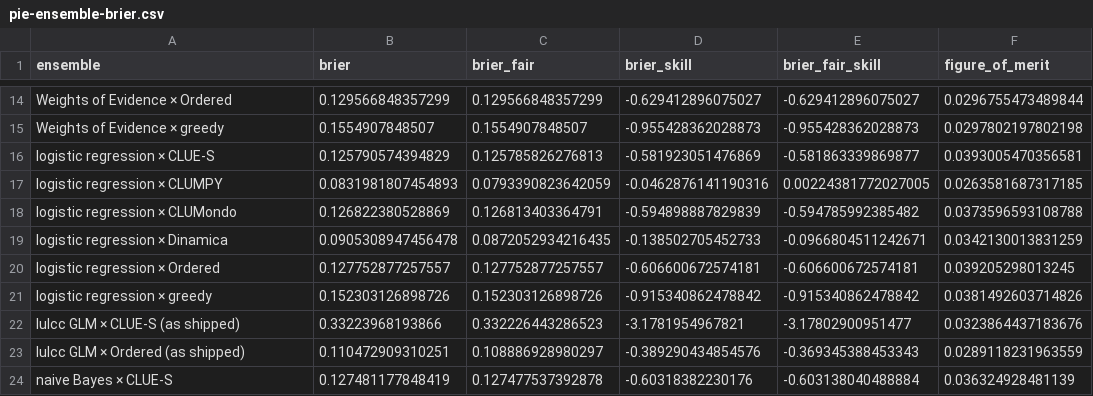
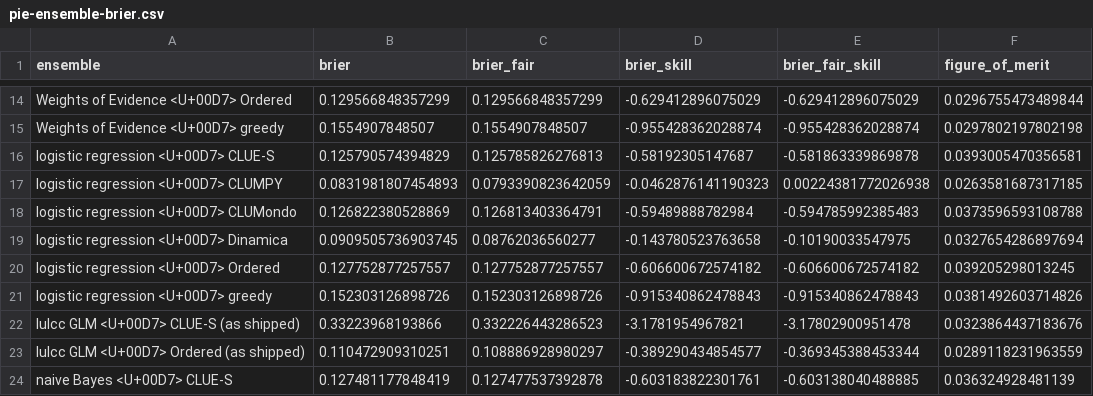
Before and after one commit to mmyrte/evoland-experiments, a CSV file: 2026-09-model-comparison/figures/pie-ensemble-brier.csv, drawn as a sheet; only a part is shown, gaps mark what is left out; removed rows and columns are numbered as before the commit, all else as after; the diff covers the shown part only; the diff names each change by its address in the sheet, - before the commit and + after, or states it on an @@ line.

```diff
--- a/2026-09-model-comparison/figures/pie-ensemble-brier.csv
+++ b/2026-09-model-comparison/figures/pie-ensemble-brier.csv
-A14 (ensemble): Weights of Evidence × Ordered
+A14 (ensemble): Weights of Evidence <U+00D7> Ordered
-D14 (brier_skill): -0.629412896075027
+D14 (brier_skill): -0.629412896075029
-E14 (brier_fair_skill): -0.629412896075027
+E14 (brier_fair_skill): -0.629412896075029
-A15 (ensemble): Weights of Evidence × greedy
+A15 (ensemble): Weights of Evidence <U+00D7> greedy
-D15 (brier_skill): -0.955428362028873
+D15 (brier_skill): -0.955428362028874
-E15 (brier_fair_skill): -0.955428362028873
+E15 (brier_fair_skill): -0.955428362028874
-A16 (ensemble): logistic regression × CLUE-S
+A16 (ensemble): logistic regression <U+00D7> CLUE-S
-D16 (brier_skill): -0.581923051476869
+D16 (brier_skill): -0.58192305147687
-E16 (brier_fair_skill): -0.581863339869877
+E16 (brier_fair_skill): -0.581863339869878
-A17 (ensemble): logistic regression × CLUMPY
+A17 (ensemble): logistic regression <U+00D7> CLUMPY
-D17 (brier_skill): -0.0462876141190316
+D17 (brier_skill): -0.0462876141190323
-E17 (brier_fair_skill): 0.00224381772027005
+E17 (brier_fair_skill): 0.00224381772026938
-A18 (ensemble): logistic regression × CLUMondo
+A18 (ensemble): logistic regression <U+00D7> CLUMondo
-D18 (brier_skill): -0.594898887829839
+D18 (brier_skill): -0.59489888782984
-E18 (brier_fair_skill): -0.594785992385482
+E18 (brier_fair_skill): -0.594785992385483
-row 19: logistic regression × Dinamica | 0.0905308947456478 | 0.0872052934216435 | -0.138502705452733 | -0.0966804511242671 | 0.0342130013831259
+row 19: logistic regression <U+00D7> Dinamica | 0.0909505736903745 | 0.08762036560277 | -0.143780523763658 | -0.10190033547975 | 0.0327654286897694
-A20 (ensemble): logistic regression × Ordered
+A20 (ensemble): logistic regression <U+00D7> Ordered
-D20 (brier_skill): -0.606600672574181
+D20 (brier_skill): -0.606600672574182
-E20 (brier_fair_skill): -0.606600672574181
+E20 (brier_fair_skill): -0.606600672574182
-A21 (ensemble): logistic regression × greedy
+A21 (ensemble): logistic regression <U+00D7> greedy
-D21 (brier_skill): -0.915340862478842
+D21 (brier_skill): -0.915340862478843
-E21 (brier_fair_skill): -0.915340862478842
+E21 (brier_fair_skill): -0.915340862478843
-A22 (ensemble): lulcc GLM × CLUE-S (as shipped)
+A22 (ensemble): lulcc GLM <U+00D7> CLUE-S (as shipped)
-E22 (brier_fair_skill): -3.17802900951477
+E22 (brier_fair_skill): -3.17802900951478
-A23 (ensemble): lulcc GLM × Ordered (as shipped)
+A23 (ensemble): lulcc GLM <U+00D7> Ordered (as shipped)
-D23 (brier_skill): -0.389290434854576
+D23 (brier_skill): -0.389290434854577
-E23 (brier_fair_skill): -0.369345388453343
+E23 (brier_fair_skill): -0.369345388453344
-A24 (ensemble): naive Bayes × CLUE-S
+A24 (ensemble): naive Bayes <U+00D7> CLUE-S
-D24 (brier_skill): -0.60318382230176
+D24 (brier_skill): -0.603183822301761
-E24 (brier_fair_skill): -0.603138040488884
+E24 (brier_fair_skill): -0.603138040488885
```
Also changed, not shown: 6 added rows, 6 removed rows and 51 edited cells elsewhere in this file, 2026-09-model-comparison/figures/pie-ensemble-summary.csv, 2026-09-model-comparison/figures/pie-fom-by-transition.csv, 42 other files.
